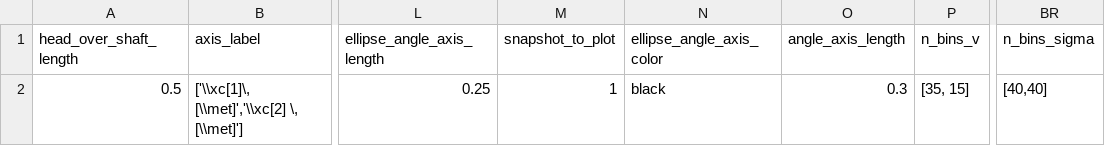
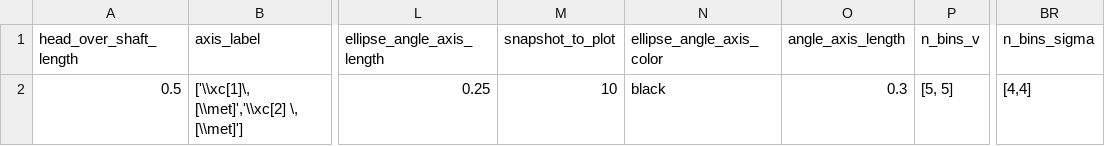
Before and after one commit to mcastel1/paper_ale, a CSV file: figures/figure_11/parameters.csv, drawn as a sheet; only a part is shown, gaps mark what is left out; the diff names each change by its address in the sheet, - before the commit and + after, or states it on an @@ line.

```diff
--- a/figures/figure_11/parameters.csv
+++ b/figures/figure_11/parameters.csv
-M2 (snapshot_to_plot): 1
+M2 (snapshot_to_plot): 10
-P2 (n_bins_v): [35, 15]
+P2 (n_bins_v): [5, 5]
-BR2 (n_bins_sigma): [40,40]
+BR2 (n_bins_sigma): [4,4]
```
Also changed, not shown: figures/figure_11/mesh_parameters.csv, figures/figure_11/solution_parameters.csv, 1 other file.
